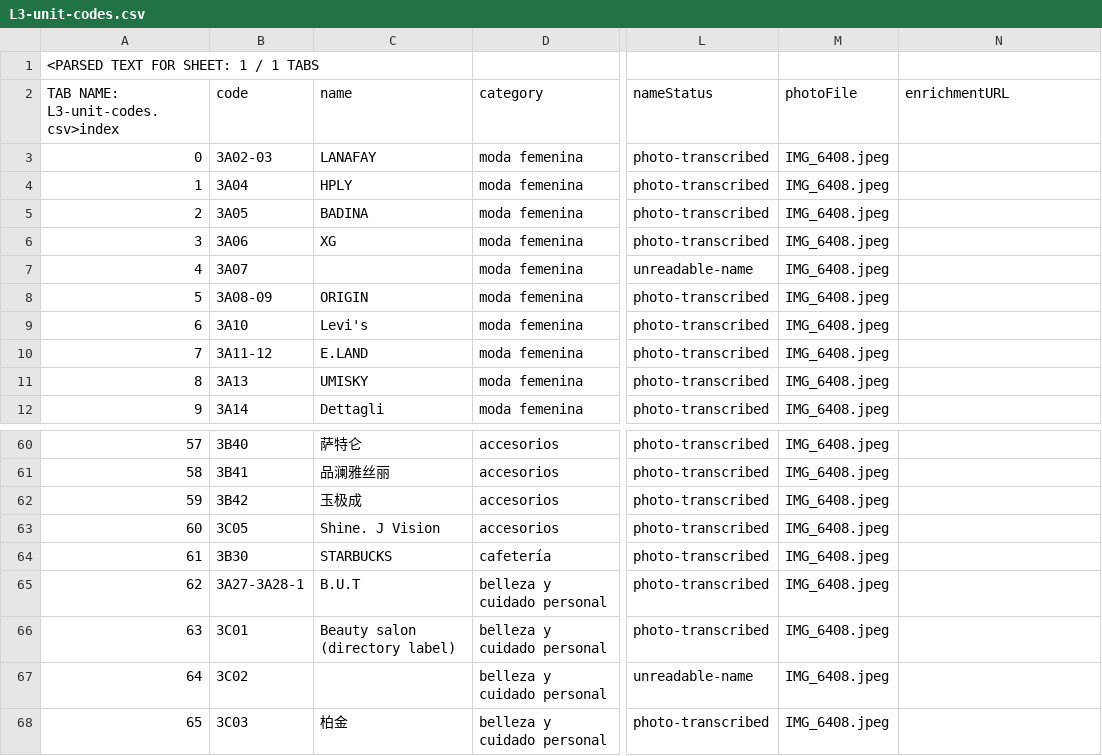
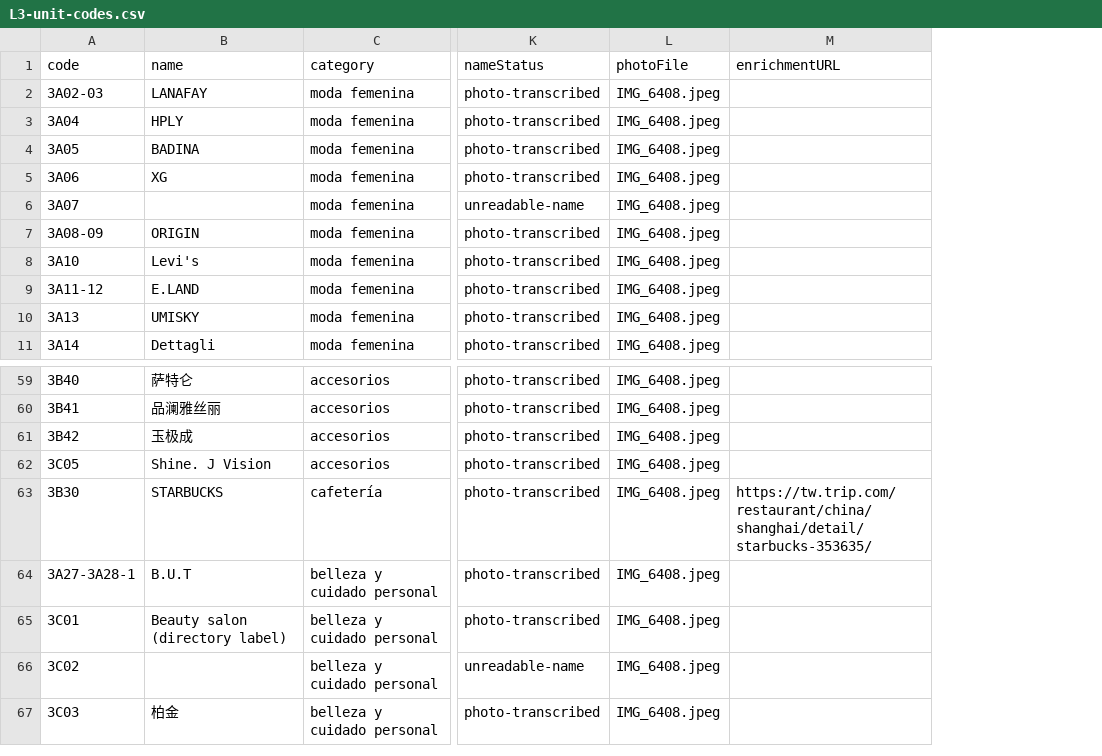
Before and after one commit to romancanoniero/retailnav, a CSV file: data/malls/new-world-city-shanghai/L3-unit-codes.csv, drawn as a sheet; only a part is shown, gaps mark what is left out; removed rows and columns are numbered as before the commit, all else as after; rows hold the shown columns only; the diff names each change by its address in the sheet, - before the commit and + after, or states it on an @@ line.

Commit message:
fix: restore raw CSV tenant rows (remove parsed-sheet wrapper) and independently cited store matches

```diff
--- a/data/malls/new-world-city-shanghai/L3-unit-codes.csv
+++ b/data/malls/new-world-city-shanghai/L3-unit-codes.csv
-column A, rows 2-12: TAB NAME: L3-unit-codes.csv>index | 0 | 1 | 2 | 3 | 4 | 5 | 6 | 7 | 8 | 9; rows 60-68: 57 | 58 | 59 | 60 | 61 | 62 | 63 | 64 | 65
-row 1: <PARSED TEXT FOR SHEET: 1 / 1 TABS
-M63 (enrichmentURL): (empty)
+M63 (enrichmentURL): https://tw.trip.com/restaurant/china/shanghai/detail/starbucks-353635/
```
